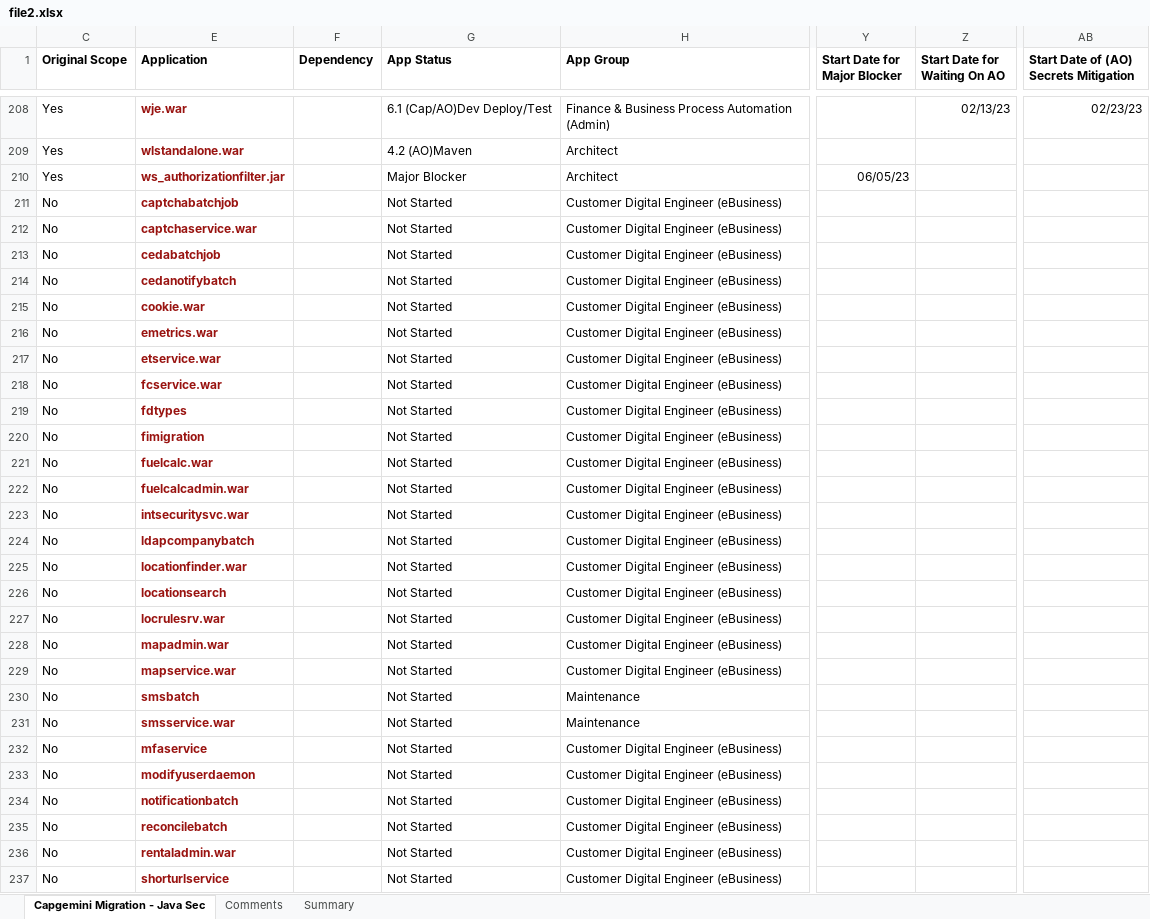
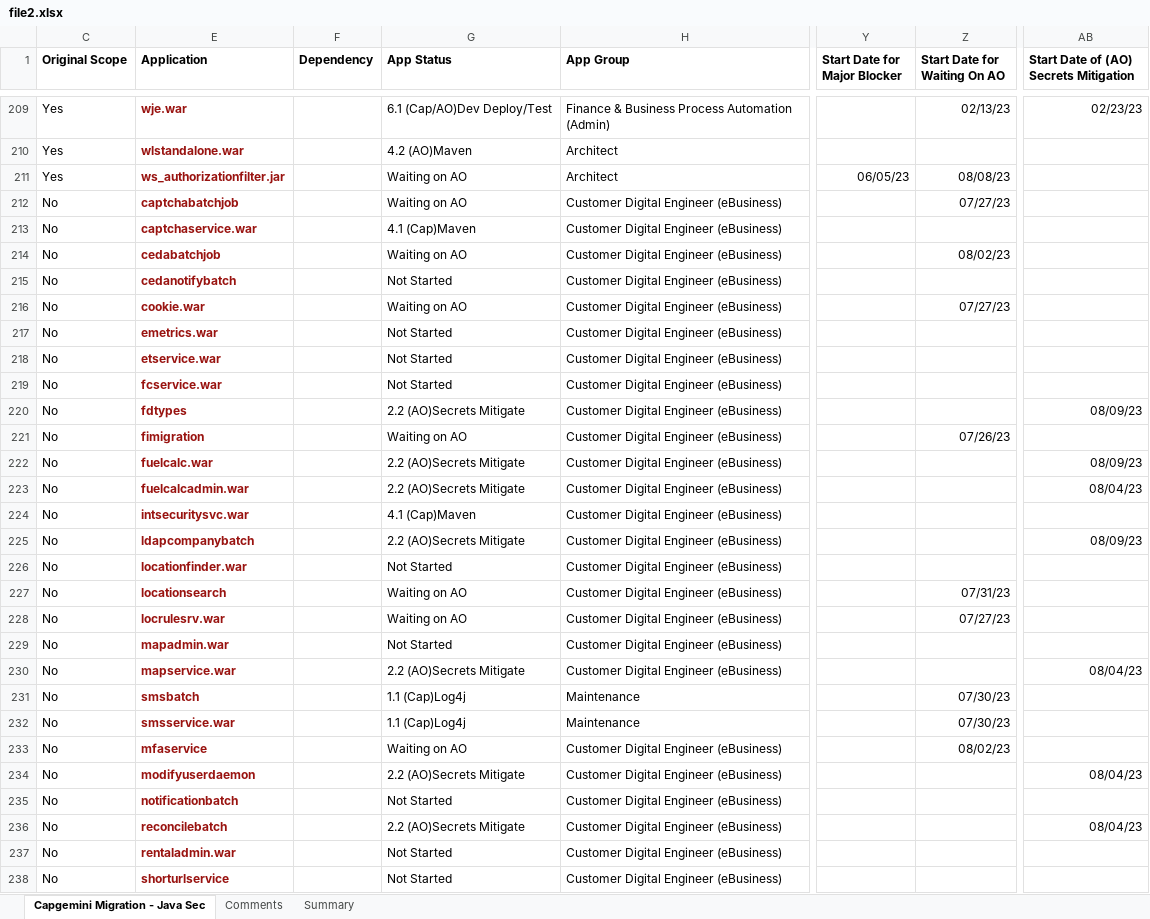
Before and after one commit to ri-bhatta/ExcelExtractor, an Excel workbook: file2.xlsx, sheet Capgemini Migration - Java Sec, drawn as a sheet; only a part is shown, gaps mark what is left out; values as stored, in another font and other column widths than the file's, no borders; addresses are those after the commit; the diff covers the shown part only; the diff names each change by its address in the sheet, - before the commit and + after, or states it on an @@ line.

```diff
--- a/file2.xlsx (sheet Capgemini Migration - Java Sec)
+++ b/file2.xlsx (sheet Capgemini Migration - Java Sec)
-G211 (App Status): Major Blocker
+G211 (App Status): Waiting on AO
-Z211 (Start Date for Waiting On AO): (empty)
+Z211 (Start Date for Waiting On AO): 08/08/23
-G212 (App Status): Not Started
+G212 (App Status): Waiting on AO
-Z212 (Start Date for Waiting On AO): (empty)
+Z212 (Start Date for Waiting On AO): 07/27/23
-G213 (App Status): Not Started
+G213 (App Status): 4.1 (Cap)Maven
-G214 (App Status): Not Started
+G214 (App Status): Waiting on AO
-Z214 (Start Date for Waiting On AO): (empty)
+Z214 (Start Date for Waiting On AO): 08/02/23
-G216 (App Status): Not Started
+G216 (App Status): Waiting on AO
-Z216 (Start Date for Waiting On AO): (empty)
+Z216 (Start Date for Waiting On AO): 07/27/23
-G220 (App Status): Not Started
+G220 (App Status): 2.2 (AO)Secrets Mitigate
-AB220: (empty)
+AB220: 08/09/23
-G221 (App Status): Not Started
+G221 (App Status): Waiting on AO
-Z221 (Start Date for Waiting On AO): (empty)
+Z221 (Start Date for Waiting On AO): 07/26/23
-G222:G223 (App Status): Not Started
+G222:G223 (App Status): 2.2 (AO)Secrets Mitigate
-AB222: (empty)
+AB222: 08/09/23
-AB223: (empty)
+AB223: 08/04/23
-G224 (App Status): Not Started
+G224 (App Status): 4.1 (Cap)Maven
-G225 (App Status): Not Started
+G225 (App Status): 2.2 (AO)Secrets Mitigate
-AB225: (empty)
+AB225: 08/09/23
-G227:G228 (App Status): Not Started
+G227:G228 (App Status): Waiting on AO
-Z227 (Start Date for Waiting On AO): (empty)
+Z227 (Start Date for Waiting On AO): 07/31/23
-Z228 (Start Date for Waiting On AO): (empty)
+Z228 (Start Date for Waiting On AO): 07/27/23
-G230 (App Status): Not Started
+G230 (App Status): 2.2 (AO)Secrets Mitigate
-AB230: (empty)
+AB230: 08/04/23
-G231:G232 (App Status): Not Started
+G231:G232 (App Status): 1.1 (Cap)Log4j
-Z231:Z232 (Start Date for Waiting On AO): (empty)
+Z231:Z232 (Start Date for Waiting On AO): 07/30/23
-G233 (App Status): Not Started
+G233 (App Status): Waiting on AO
-Z233 (Start Date for Waiting On AO): (empty)
+Z233 (Start Date for Waiting On AO): 08/02/23
-G234 (App Status): Not Started
+G234 (App Status): 2.2 (AO)Secrets Mitigate
-AB234: (empty)
+AB234: 08/04/23
-G236 (App Status): Not Started
+G236 (App Status): 2.2 (AO)Secrets Mitigate
-AB236: (empty)
+AB236: 08/04/23
```
Also changed, not shown: 1 added row and 61 edited cells elsewhere in this sheet, sheet Comments, sheet Summary.
